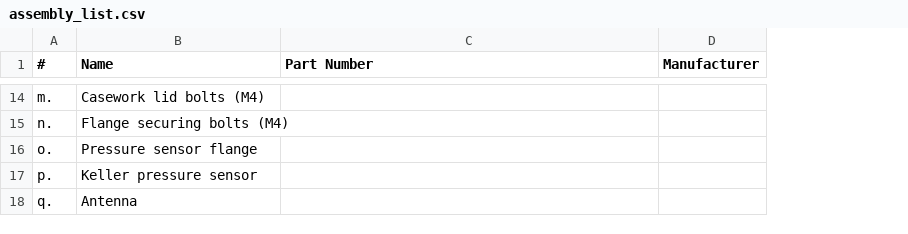
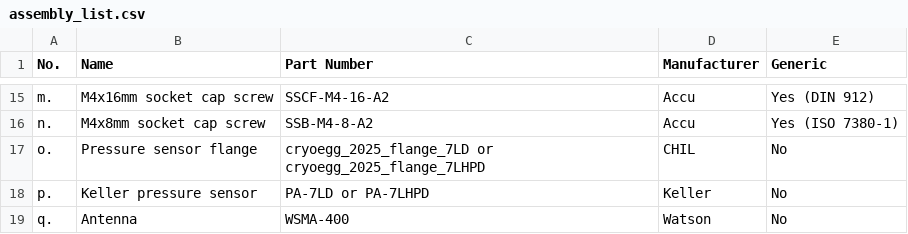
Before and after one commit to CHILCardiff/docs, a CSV file: source/instruments/cryoegg/assembly_list.csv, drawn as a sheet; only a part is shown, gaps mark what is left out; addresses are those after the commit; the diff covers the shown part only; the diff names each change by its address in the sheet, - before the commit and + after, or states it on an @@ line.

Commit message:
adds Cryoegg assembly instructions and start of 2026 datalogger firmware instructions

```diff
--- a/source/instruments/cryoegg/assembly_list.csv
+++ b/source/instruments/cryoegg/assembly_list.csv
+column E (Generic), rows 15-19: Yes (DIN 912) | Yes (ISO 7380-1) | No | No | No
-A1: #
+A1: No.
-B15 (Name): Casework lid bolts (M4)
+B15 (Name): M4x16mm socket cap screw
-C15 (Part Number): (empty)
+C15 (Part Number): SSCF-M4-16-A2
-D15:D16 (Manufacturer): (empty)
+D15:D16 (Manufacturer): Accu
-B16 (Name): Flange securing bolts (M4)
+B16 (Name): M4x8mm socket cap screw
-C16 (Part Number): (empty)
+C16 (Part Number): SSB-M4-8-A2
-C17 (Part Number): (empty)
+C17 (Part Number): cryoegg_2025_flange_7LD or cryoegg_2025_flange_7LHPD
-D17 (Manufacturer): (empty)
+D17 (Manufacturer): CHIL
-C18 (Part Number): (empty)
+C18 (Part Number): PA-7LD or PA-7LHPD
-D18 (Manufacturer): (empty)
+D18 (Manufacturer): Keller
-C19 (Part Number): (empty)
+C19 (Part Number): WSMA-400
-D19 (Manufacturer): (empty)
+D19 (Manufacturer): Watson
```
Also changed, not shown: 2 added rows, 1 removed row and 26 edited cells elsewhere in this file, source/instruments/cryowurst/assembly_list.csv, 23 other files.
